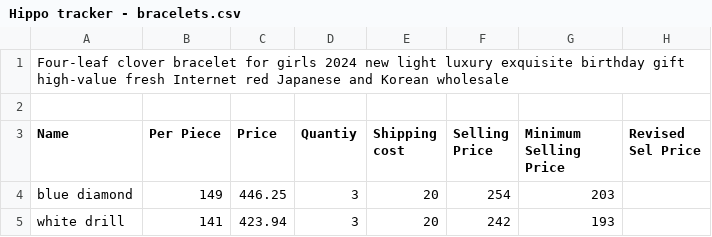
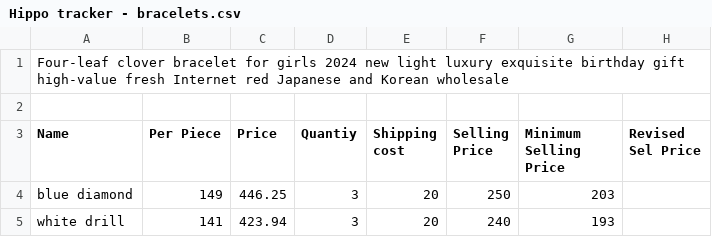
Before and after one commit to Nafi62742/melo, a CSV file: supabase/csv/Hippo tracker - bracelets.csv, drawn as a sheet.

```diff
--- a/supabase/csv/Hippo tracker - bracelets.csv
+++ b/supabase/csv/Hippo tracker - bracelets.csv
@@ -3,3 +3,3 @@ Four-leaf clover bracelet for girls 2024 new light luxury exquisite birthday gif
 Name,Per Piece,Price,Quantiy,Shipping cost,Selling Price,Minimum Selling Price,Revised Sel Price
-blue diamond,149,446.25,3,20,254,203,
-white drill,141,423.94,3,20,242,193,
+blue diamond,149,446.25,3,20,250,203,
+white drill,141,423.94,3,20,240,193,
```
Also changed, not shown: supabase/csv/Hippo tracker - ear rings.csv, supabase/csv/Hippo tracker - rings.csv, 25 other files.
